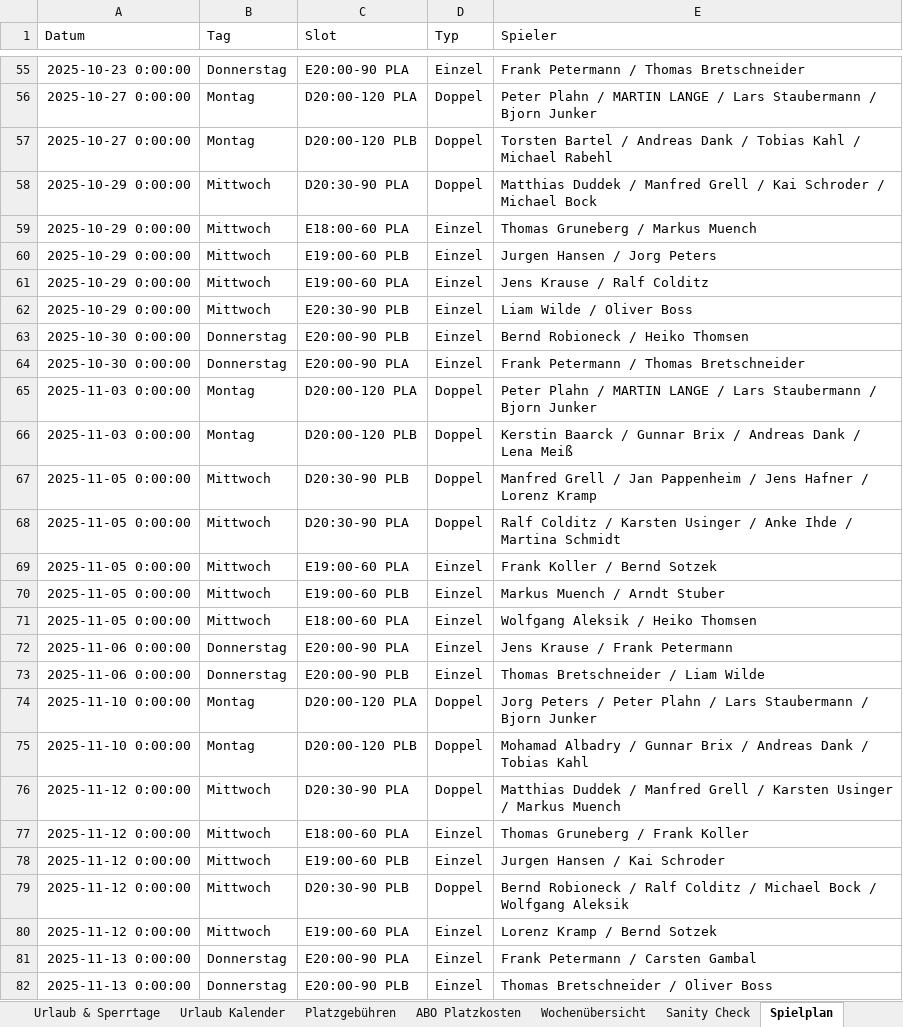
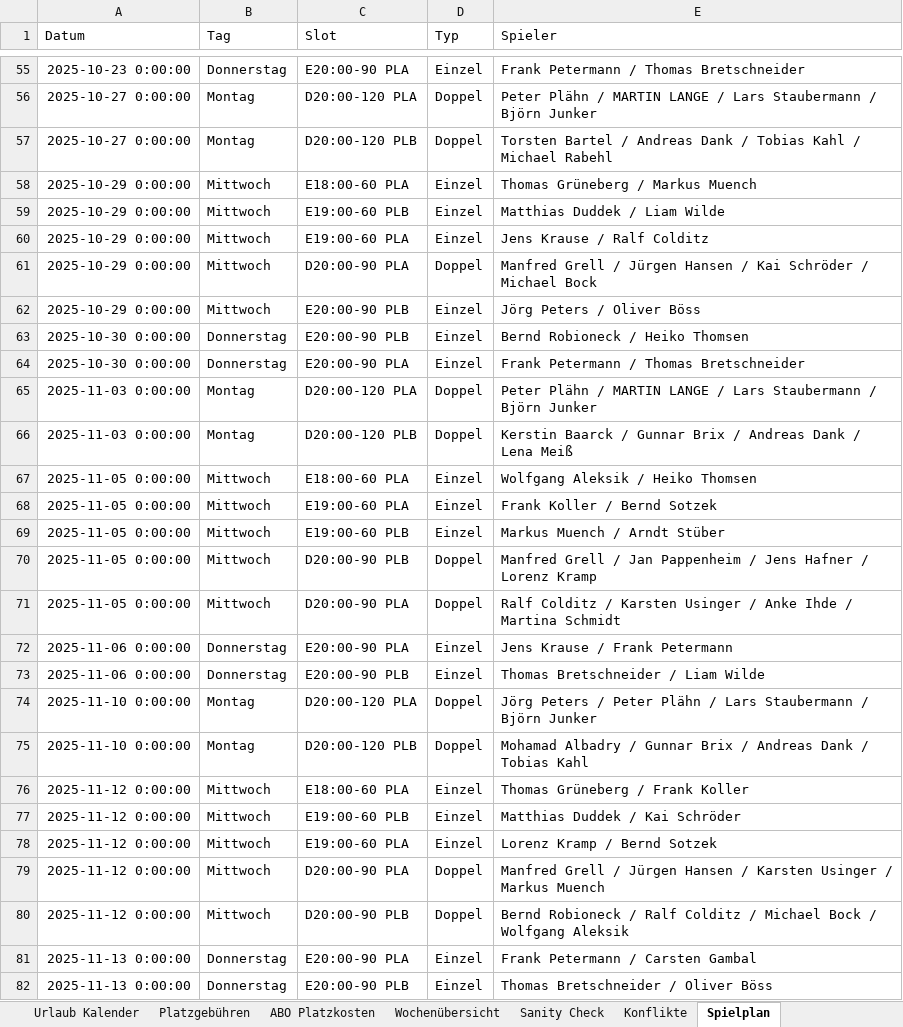
Before and after one commit to liamw8lde/Winter-2024_2025-Training-PLan, an Excel workbook: trainplan.xlsx, sheet Spielplan, drawn as a sheet; only a part is shown, gaps mark what is left out; values as stored, in another font and other column widths than the file's, no borders; removed rows and columns are numbered as before the commit, all else as after; the diff covers the shown part only; the diff names each change by its address in the sheet, - before the commit and + after, or states it on an @@ line.

```diff
--- a/trainplan.xlsx (sheet Spielplan)
+++ b/trainplan.xlsx (sheet Spielplan)
-E56 (Spieler): Peter Plahn / MARTIN LANGE / Lars Staubermann / Bjorn Junker
+E56 (Spieler): Peter Plähn / MARTIN LANGE / Lars Staubermann / Björn Junker
-row 58: 2025-10-29 0:00:00 | Mittwoch | D20:30-90 PLA | Doppel | Matthias Duddek / Manfred Grell / Kai Schroder / Michael Bock
-E58 (Spieler): Thomas Gruneberg / Markus Muench
+E58 (Spieler): Thomas Grüneberg / Markus Muench
-E59 (Spieler): Jurgen Hansen / Jorg Peters
+E59 (Spieler): Matthias Duddek / Liam Wilde
+row 61: 2025-10-29 0:00:00 | Mittwoch | D20:00-90 PLA | Doppel | Manfred Grell / Jürgen Hansen / Kai Schröder / Michael Bock
-C62 (Slot): E20:30-90 PLB
+C62 (Slot): E20:00-90 PLB
-E62 (Spieler): Liam Wilde / Oliver Boss
+E62 (Spieler): Jörg Peters / Oliver Böss
-E65 (Spieler): Peter Plahn / MARTIN LANGE / Lars Staubermann / Bjorn Junker
+E65 (Spieler): Peter Plähn / MARTIN LANGE / Lars Staubermann / Björn Junker
-row 67: 2025-11-05 0:00:00 | Mittwoch | D20:30-90 PLB | Doppel | Manfred Grell / Jan Pappenheim / Jens Hafner / Lorenz Kramp
-C67 (Slot): D20:30-90 PLA
+C67 (Slot): E18:00-60 PLA
-D67 (Typ): Doppel
+D67 (Typ): Einzel
-E67 (Spieler): Ralf Colditz / Karsten Usinger / Anke Ihde / Martina Schmidt
+E67 (Spieler): Wolfgang Aleksik / Heiko Thomsen
-E69 (Spieler): Markus Muench / Arndt Stuber
+E69 (Spieler): Markus Muench / Arndt Stüber
+row 70: 2025-11-05 0:00:00 | Mittwoch | D20:00-90 PLB | Doppel | Manfred Grell / Jan Pappenheim / Jens Hafner / Lorenz Kramp
-C71 (Slot): E18:00-60 PLA
+C71 (Slot): D20:00-90 PLA
-D71 (Typ): Einzel
+D71 (Typ): Doppel
-E71 (Spieler): Wolfgang Aleksik / Heiko Thomsen
+E71 (Spieler): Ralf Colditz / Karsten Usinger / Anke Ihde / Martina Schmidt
-E74 (Spieler): Jorg Peters / Peter Plahn / Lars Staubermann / Bjorn Junker
+E74 (Spieler): Jörg Peters / Peter Plähn / Lars Staubermann / Björn Junker
-row 76: 2025-11-12 0:00:00 | Mittwoch | D20:30-90 PLA | Doppel | Matthias Duddek / Manfred Grell / Karsten Usinger / Markus Muench
-E76 (Spieler): Thomas Gruneberg / Frank Koller
+E76 (Spieler): Thomas Grüneberg / Frank Koller
-E77 (Spieler): Jurgen Hansen / Kai Schroder
+E77 (Spieler): Matthias Duddek / Kai Schröder
-row 79: 2025-11-12 0:00:00 | Mittwoch | D20:30-90 PLB | Doppel | Bernd Robioneck / Ralf Colditz / Michael Bock / Wolfgang Aleksik
+row 79: 2025-11-12 0:00:00 | Mittwoch | D20:00-90 PLA | Doppel | Manfred Grell / Jürgen Hansen / Karsten Usinger / Markus Muench
+row 80: 2025-11-12 0:00:00 | Mittwoch | D20:00-90 PLB | Doppel | Bernd Robioneck / Ralf Colditz / Michael Bock / Wolfgang Aleksik
-E82 (Spieler): Thomas Bretschneider / Oliver Boss
+E82 (Spieler): Thomas Bretschneider / Oliver Böss
```
Also changed, not shown: 23 added rows, 23 removed rows and 55 edited cells elsewhere in this sheet, other sheet tabs.
